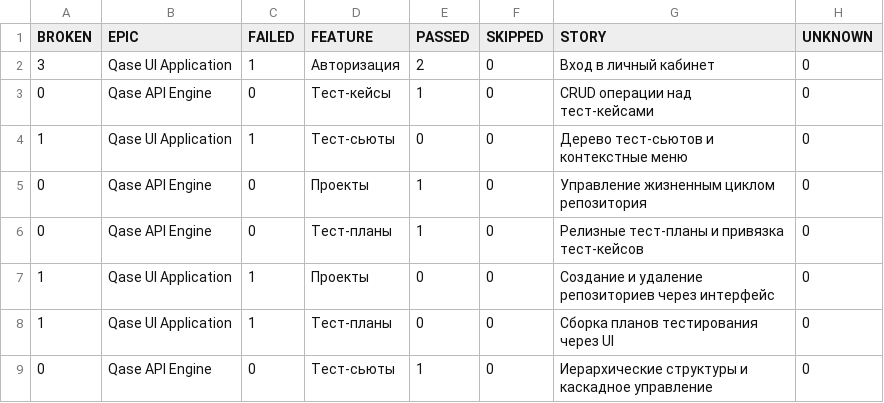
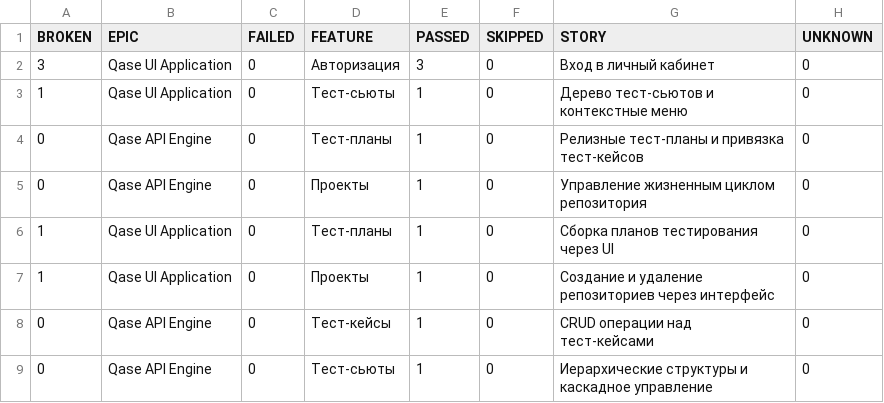
Before and after one commit to KhomchenkoEgor/Qase, a CSV file: 27/data/behaviors.csv, drawn as a sheet.

```diff
--- a/27/data/behaviors.csv
+++ b/27/data/behaviors.csv
@@ -1,9 +1,9 @@
 "BROKEN","EPIC","FAILED","FEATURE","PASSED","SKIPPED","STORY","UNKNOWN"
-"3","Qase UI Application","1","Авторизация","2","0","Вход в личный кабинет","0"
+"3","Qase UI Application","0","Авторизация","3","0","Вход в личный кабинет","0"
+"1","Qase UI Application","0","Тест-сьюты","1","0","Дерево тест-сьютов и контекстные меню","0"
+"0","Qase API Engine","0","Тест-планы","1","0","Релизные тест-планы и привязка тест-кейсов","0"
+"0","Qase API Engine","0","Проекты","1","0","Управление жизненным циклом репозитория","0"
+"1","Qase UI Application","0","Тест-планы","1","0","Сборка планов тестирования через UI","0"
+"1","Qase UI Application","0","Проекты","1","0","Создание и удаление репозиториев через интерфейс","0"
 "0","Qase API Engine","0","Тест-кейсы","1","0","CRUD операции над тест-кейсами","0"
-"1","Qase UI Application","1","Тест-сьюты","0","0","Дерево тест-сьютов и контекстные меню","0"
-"0","Qase API Engine","0","Проекты","1","0","Управление жизненным циклом репозитория","0"
-"0","Qase API Engine","0","Тест-планы","1","0","Релизные тест-планы и привязка тест-кейсов","0"
-"1","Qase UI Application","1","Проекты","0","0","Создание и удаление репозиториев через интерфейс","0"
-"1","Qase UI Application","1","Тест-планы","0","0","Сборка планов тестирования через UI","0"
 "0","Qase API Engine","0","Тест-сьюты","1","0","Иерархические структуры и каскадное управление","0"
```
Also changed, not shown: 27/data/suites.csv, 46 other files.
